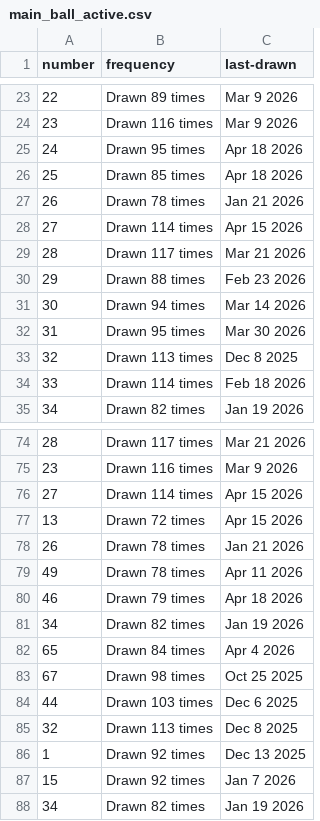
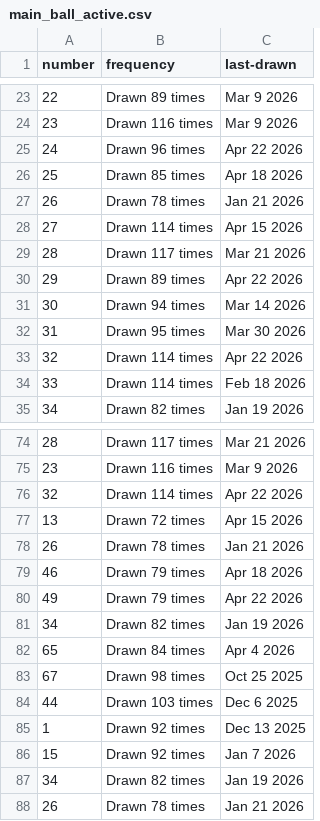
Before and after one commit to kv-hearst/powerball, a CSV file: data/main_ball_active.csv, drawn as a sheet; only a part is shown, gaps mark what is left out; the diff covers the shown part only.

```diff
--- a/data/main_ball_active.csv
+++ b/data/main_ball_active.csv
@@ -24,3 +24,3 @@ number,frequency,last-drawn
 23,Drawn 116 times,Mar 9 2026
-24,Drawn 95 times,Apr 18 2026
+24,Drawn 96 times,Apr 22 2026
 25,Drawn 85 times,Apr 18 2026
@@ -29,6 +29,6 @@ number,frequency,last-drawn
 28,Drawn 117 times,Mar 21 2026
-29,Drawn 88 times,Feb 23 2026
+29,Drawn 89 times,Apr 22 2026
 30,Drawn 94 times,Mar 14 2026
 31,Drawn 95 times,Mar 30 2026
-32,Drawn 113 times,Dec 8 2025
+32,Drawn 114 times,Apr 22 2026
 33,Drawn 114 times,Feb 18 2026
@@ -75,7 +75,7 @@ number,frequency,last-drawn
 23,Drawn 116 times,Mar 9 2026
-27,Drawn 114 times,Apr 15 2026
+32,Drawn 114 times,Apr 22 2026
 13,Drawn 72 times,Apr 15 2026
 26,Drawn 78 times,Jan 21 2026
-49,Drawn 78 times,Apr 11 2026
 46,Drawn 79 times,Apr 18 2026
+49,Drawn 79 times,Apr 22 2026
 34,Drawn 82 times,Jan 19 2026
@@ -84,3 +84,2 @@ number,frequency,last-drawn
 44,Drawn 103 times,Dec 6 2025
-32,Drawn 113 times,Dec 8 2025
 1,Drawn 92 times,Dec 13 2025
@@ -88 +87,2 @@ number,frequency,last-drawn
 34,Drawn 82 times,Jan 19 2026
+26,Drawn 78 times,Jan 21 2026
```
Also changed, not shown: 4 edited cells elsewhere in this file, data/main_ball.csv, data/main_ball_cleaned.csv, 4 other files.
